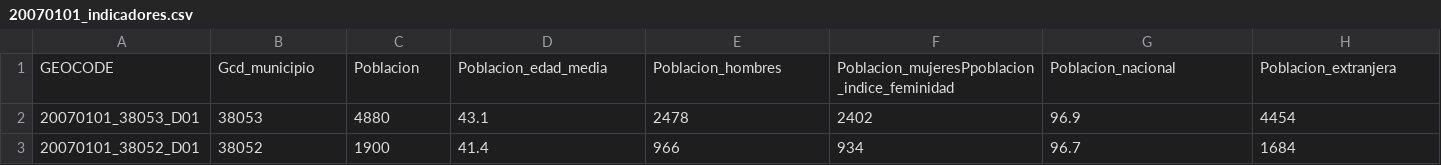
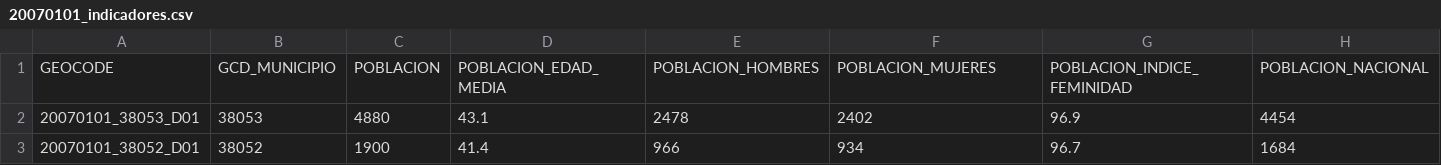
Before and after one commit to eDatos/atlas, a CSV file: wwwroot/data/csv/20070101_indicadores.csv, drawn as a sheet; only a part is shown; removed rows and columns are numbered as before the commit, all else as after; rows hold the shown columns only; the diff names each change by its address in the sheet, - before the commit and + after, or states it on an @@ line.

Commit message:
EDATOS-3176 - Estudio múltiples indicadores y tiempos
> Configuración inicial al cargar la aplicación ahora usa mapa 2D por
defecto
> Modificación datos temporales de DEMO para el region mapping

```diff
--- a/wwwroot/data/csv/20070101_indicadores.csv
+++ b/wwwroot/data/csv/20070101_indicadores.csv
-row 1: GEOCODE | Gcd_municipio | Poblacion | Poblacion_edad_media | Poblacion_hombres | Poblacion_mujeresPpoblacion_indice_feminidad | Poblacion_nacional | Poblacion_extranjera
+row 1: GEOCODE | GCD_MUNICIPIO | POBLACION | POBLACION_EDAD_MEDIA | POBLACION_HOMBRES | POBLACION_MUJERES | POBLACION_INDICE_FEMINIDAD | POBLACION_NACIONAL
```
Also changed, not shown: 1 other file.
